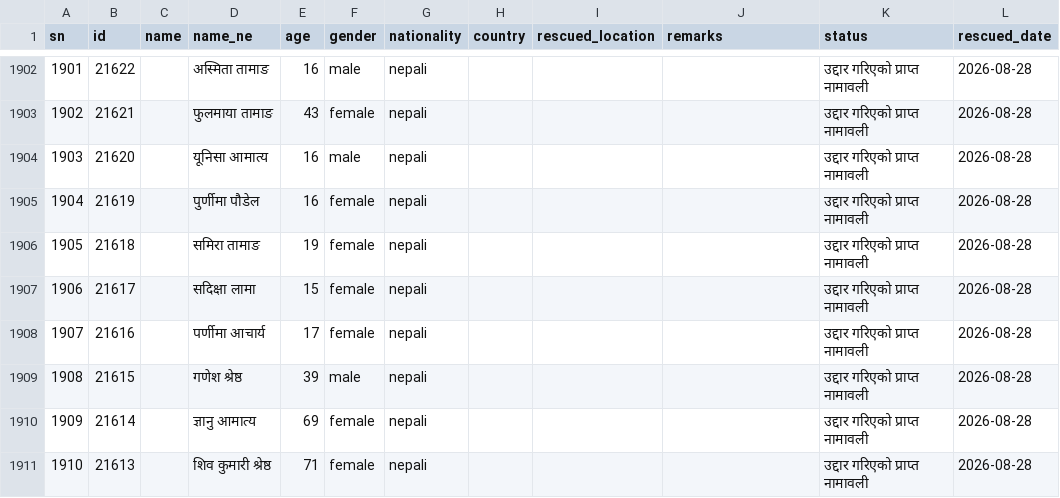
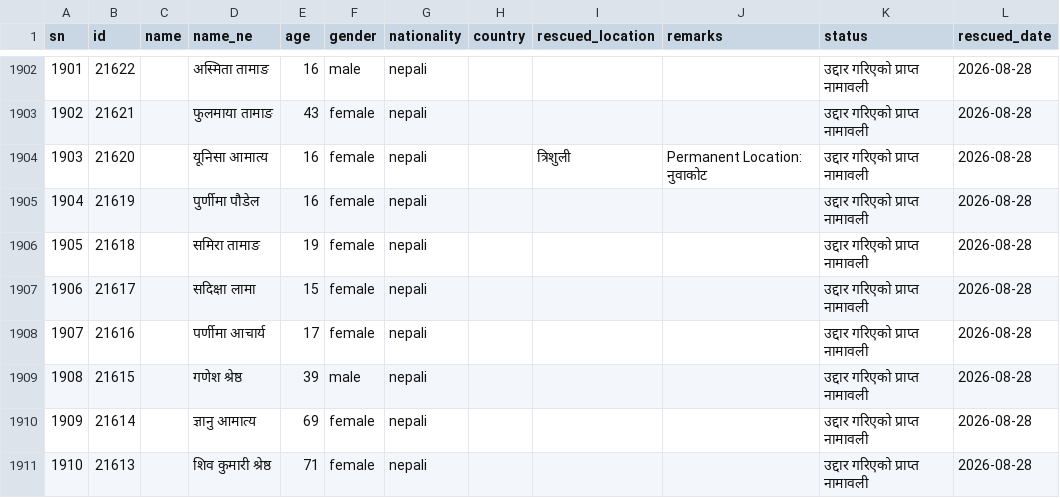
Before and after one commit to nirajbhusal/rasuwa-flood-bulletin, a CSV file: ndrrma-rescue.csv, drawn as a sheet; only a part is shown, gaps mark what is left out; the diff covers the shown part only; the diff names each change by its address in the sheet, - before the commit and + after, or states it on an @@ line.

Commit message:
NDRRMA उद्धार नामावली ३१२२ (नेपाली २९१३ · विदेशी २०९)
सार्वजनिक rescued-persons API बाट अद्यावधिक — अघिल्लो ३१४१ बाट −१९। होमपेज उद्धार KPI ११,८१४ यथावत्।

```diff
--- a/ndrrma-rescue.csv
+++ b/ndrrma-rescue.csv
-F1904 (gender): male
+F1904 (gender): female
-I1904 (rescued_location): (empty)
+I1904 (rescued_location): त्रिशुली
-J1904 (remarks): (empty)
+J1904 (remarks): Permanent Location: नुवाकोट
```
Also changed, not shown: 19 removed rows, 3 edited cells and row numbers in column A elsewhere in this file, 15 other files.
